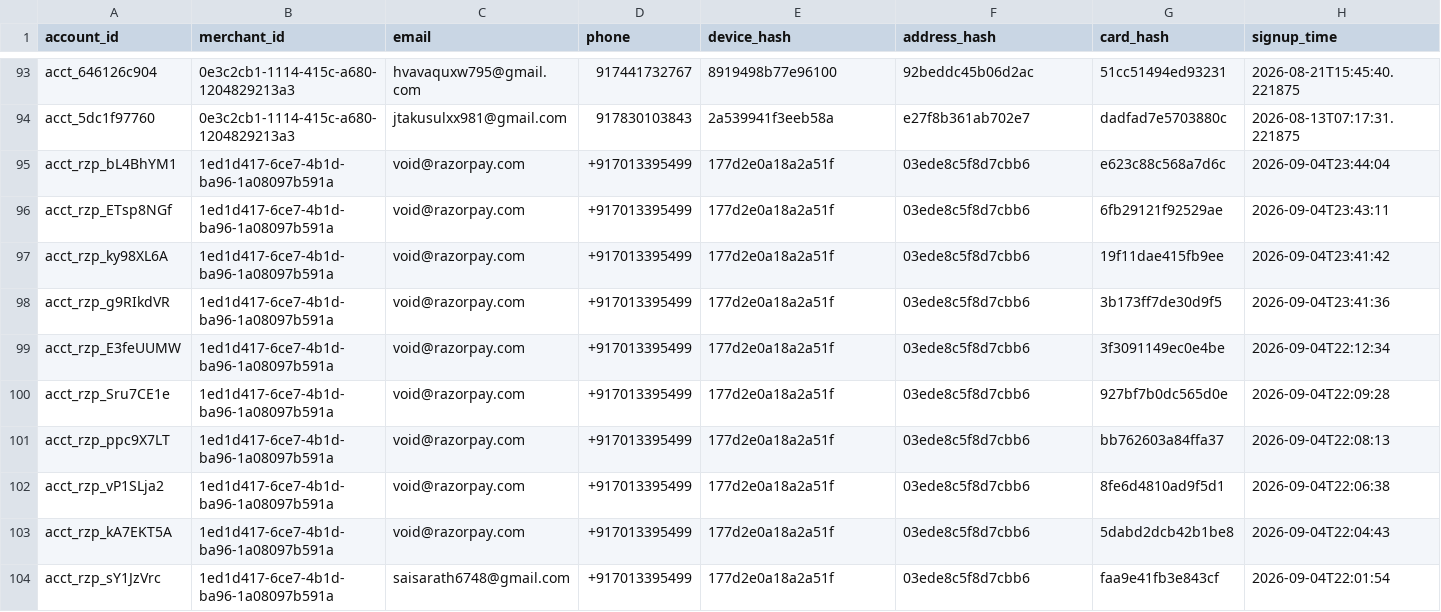
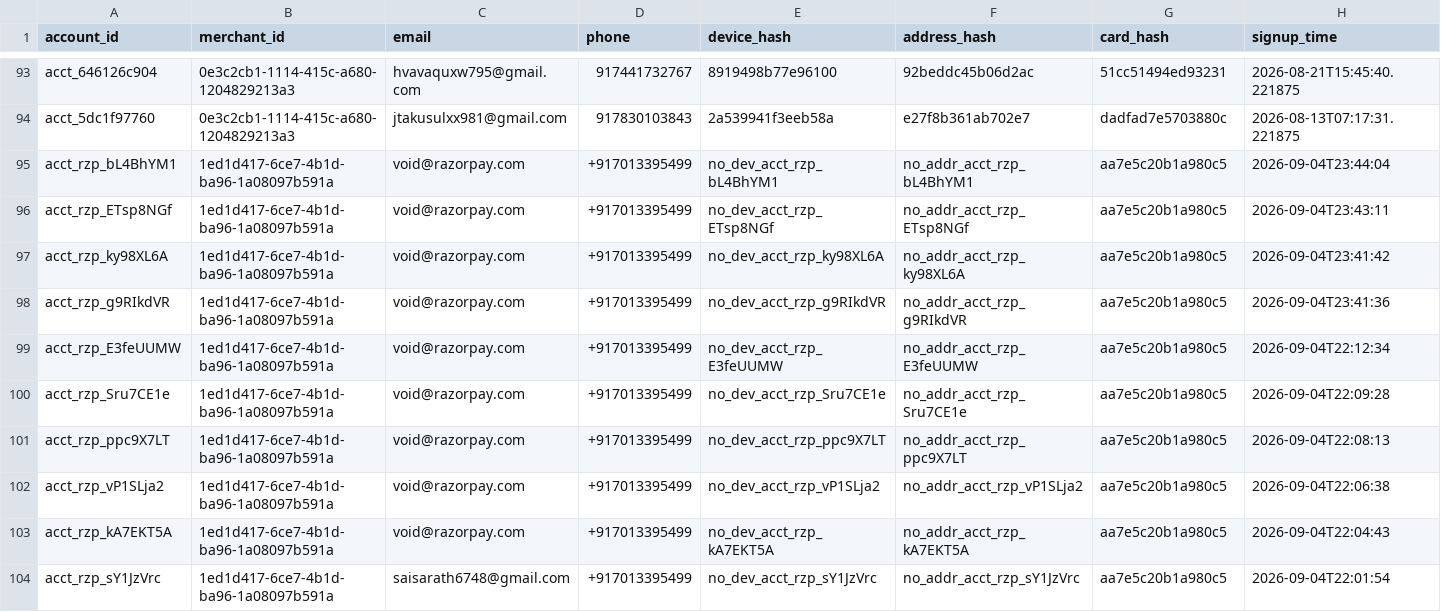
Before and after one commit to saisarath6748-pixel/sentinel, a CSV file: data/accounts.csv, drawn as a sheet; only a part is shown, gaps mark what is left out; the diff covers the shown part only.

```diff
--- a/data/accounts.csv
+++ b/data/accounts.csv
@@ -94,11 +94,11 @@ acct_646126c904,0e3c2cb1-1114-415c-a680-1204829213a3,hvavaquxw795@gmail.com,9174
 acct_5dc1f97760,0e3c2cb1-1114-415c-a680-1204829213a3,jtakusulxx981@gmail.com,917830103843,2a539941f3eeb58a,e27f8b361ab702e7,dadfad7e5703880c,2026-08-13T07:17:31.221875
-acct_rzp_bL4BhYM1,1ed1d417-6ce7-4b1d-ba96-1a08097b591a,void@razorpay.com,+917013395499,177d2e0a18a2a51f,03ede8c5f8d7cbb6,e623c88c568a7d6c,2026-09-04T23:44:04
-acct_rzp_ETsp8NGf,1ed1d417-6ce7-4b1d-ba96-1a08097b591a,void@razorpay.com,+917013395499,177d2e0a18a2a51f,03ede8c5f8d7cbb6,6fb29121f92529ae,2026-09-04T23:43:11
-acct_rzp_ky98XL6A,1ed1d417-6ce7-4b1d-ba96-1a08097b591a,void@razorpay.com,+917013395499,177d2e0a18a2a51f,03ede8c5f8d7cbb6,19f11dae415fb9ee,2026-09-04T23:41:42
-acct_rzp_g9RIkdVR,1ed1d417-6ce7-4b1d-ba96-1a08097b591a,void@razorpay.com,+917013395499,177d2e0a18a2a51f,03ede8c5f8d7cbb6,3b173ff7de30d9f5,2026-09-04T23:41:36
-acct_rzp_E3feUUMW,1ed1d417-6ce7-4b1d-ba96-1a08097b591a,void@razorpay.com,+917013395499,177d2e0a18a2a51f,03ede8c5f8d7cbb6,3f3091149ec0e4be,2026-09-04T22:12:34
-acct_rzp_Sru7CE1e,1ed1d417-6ce7-4b1d-ba96-1a08097b591a,void@razorpay.com,+917013395499,177d2e0a18a2a51f,03ede8c5f8d7cbb6,927bf7b0dc565d0e,2026-09-04T22:09:28
-acct_rzp_ppc9X7LT,1ed1d417-6ce7-4b1d-ba96-1a08097b591a,void@razorpay.com,+917013395499,177d2e0a18a2a51f,03ede8c5f8d7cbb6,bb762603a84ffa37,2026-09-04T22:08:13
-acct_rzp_vP1SLja2,1ed1d417-6ce7-4b1d-ba96-1a08097b591a,void@razorpay.com,+917013395499,177d2e0a18a2a51f,03ede8c5f8d7cbb6,8fe6d4810ad9f5d1,2026-09-04T22:06:38
-acct_rzp_kA7EKT5A,1ed1d417-6ce7-4b1d-ba96-1a08097b591a,void@razorpay.com,+917013395499,177d2e0a18a2a51f,03ede8c5f8d7cbb6,5dabd2dcb42b1be8,2026-09-04T22:04:43
-acct_rzp_sY1JzVrc,1ed1d417-6ce7-4b1d-ba96-1a08097b591a,saisarath6748@gmail.com,+917013395499,177d2e0a18a2a51f,03ede8c5f8d7cbb6,faa9e41fb3e843cf,2026-09-04T22:01:54
+acct_rzp_bL4BhYM1,1ed1d417-6ce7-4b1d-ba96-1a08097b591a,void@razorpay.com,+917013395499,no_dev_acct_rzp_bL4BhYM1,no_addr_acct_rzp_bL4BhYM1,aa7e5c20b1a980c5,2026-09-04T23:44:04
+acct_rzp_ETsp8NGf,1ed1d417-6ce7-4b1d-ba96-1a08097b591a,void@razorpay.com,+917013395499,no_dev_acct_rzp_ETsp8NGf,no_addr_acct_rzp_ETsp8NGf,aa7e5c20b1a980c5,2026-09-04T23:43:11
+acct_rzp_ky98XL6A,1ed1d417-6ce7-4b1d-ba96-1a08097b591a,void@razorpay.com,+917013395499,no_dev_acct_rzp_ky98XL6A,no_addr_acct_rzp_ky98XL6A,aa7e5c20b1a980c5,2026-09-04T23:41:42
+acct_rzp_g9RIkdVR,1ed1d417-6ce7-4b1d-ba96-1a08097b591a,void@razorpay.com,+917013395499,no_dev_acct_rzp_g9RIkdVR,no_addr_acct_rzp_g9RIkdVR,aa7e5c20b1a980c5,2026-09-04T23:41:36
+acct_rzp_E3feUUMW,1ed1d417-6ce7-4b1d-ba96-1a08097b591a,void@razorpay.com,+917013395499,no_dev_acct_rzp_E3feUUMW,no_addr_acct_rzp_E3feUUMW,aa7e5c20b1a980c5,2026-09-04T22:12:34
+acct_rzp_Sru7CE1e,1ed1d417-6ce7-4b1d-ba96-1a08097b591a,void@razorpay.com,+917013395499,no_dev_acct_rzp_Sru7CE1e,no_addr_acct_rzp_Sru7CE1e,aa7e5c20b1a980c5,2026-09-04T22:09:28
+acct_rzp_ppc9X7LT,1ed1d417-6ce7-4b1d-ba96-1a08097b591a,void@razorpay.com,+917013395499,no_dev_acct_rzp_ppc9X7LT,no_addr_acct_rzp_ppc9X7LT,aa7e5c20b1a980c5,2026-09-04T22:08:13
+acct_rzp_vP1SLja2,1ed1d417-6ce7-4b1d-ba96-1a08097b591a,void@razorpay.com,+917013395499,no_dev_acct_rzp_vP1SLja2,no_addr_acct_rzp_vP1SLja2,aa7e5c20b1a980c5,2026-09-04T22:06:38
+acct_rzp_kA7EKT5A,1ed1d417-6ce7-4b1d-ba96-1a08097b591a,void@razorpay.com,+917013395499,no_dev_acct_rzp_kA7EKT5A,no_addr_acct_rzp_kA7EKT5A,aa7e5c20b1a980c5,2026-09-04T22:04:43
+acct_rzp_sY1JzVrc,1ed1d417-6ce7-4b1d-ba96-1a08097b591a,saisarath6748@gmail.com,+917013395499,no_dev_acct_rzp_sY1JzVrc,no_addr_acct_rzp_sY1JzVrc,aa7e5c20b1a980c5,2026-09-04T22:01:54
```
Also changed, not shown: 15 edited cells elsewhere in this file, 7 other files.
